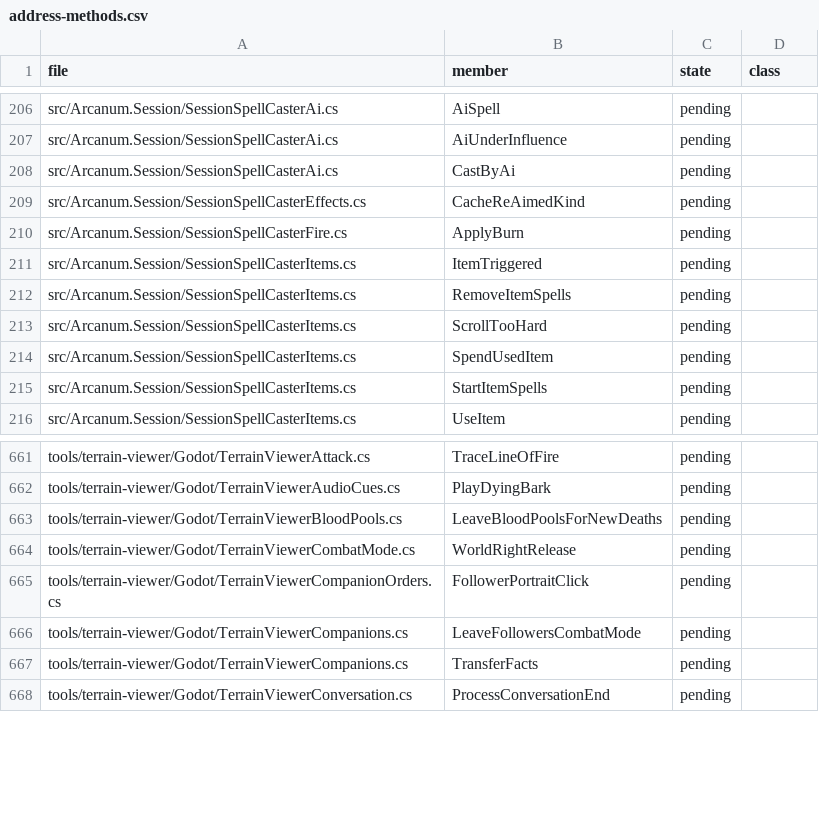
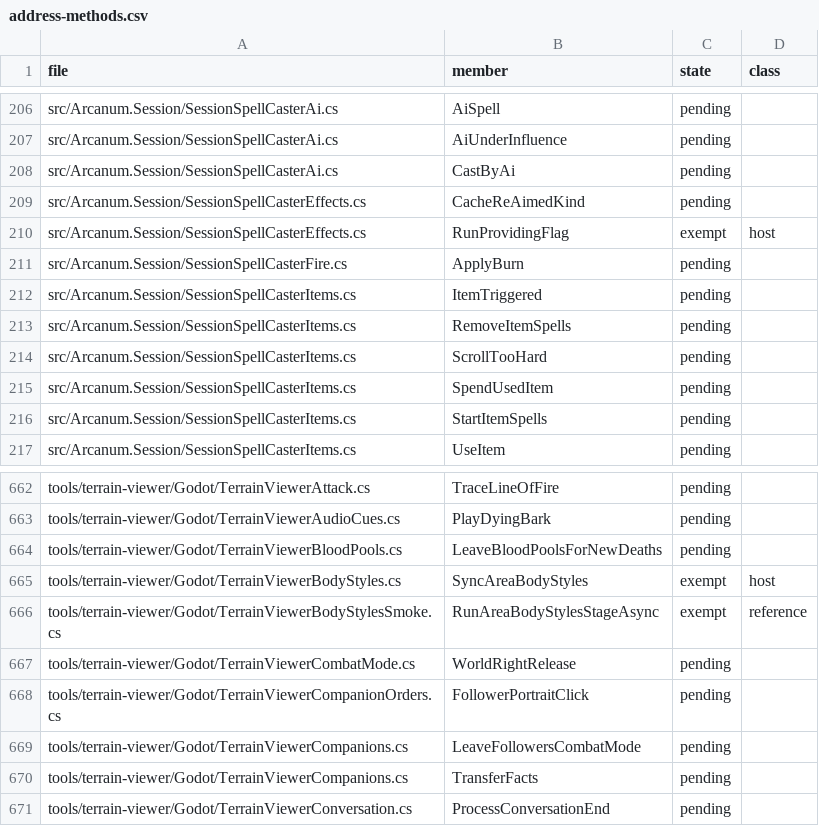
Before and after one commit to Simarglok/arcanum-steamwoven, a CSV file: docs/verification/address-methods.csv, drawn as a sheet; only a part is shown, gaps mark what is left out; the diff names each change by its address in the sheet, - before the commit and + after, or states it on an @@ line.

```diff
--- a/docs/verification/address-methods.csv
+++ b/docs/verification/address-methods.csv
+row 210: src/Arcanum.Session/SessionSpellCasterEffects.cs | RunProvidingFlag | exempt | host
+row 665: tools/terrain-viewer/Godot/TerrainViewerBodyStyles.cs | SyncAreaBodyStyles | exempt | host
+row 666: tools/terrain-viewer/Godot/TerrainViewerBodyStylesSmoke.cs | RunAreaBodyStylesStageAsync | exempt | reference
```
